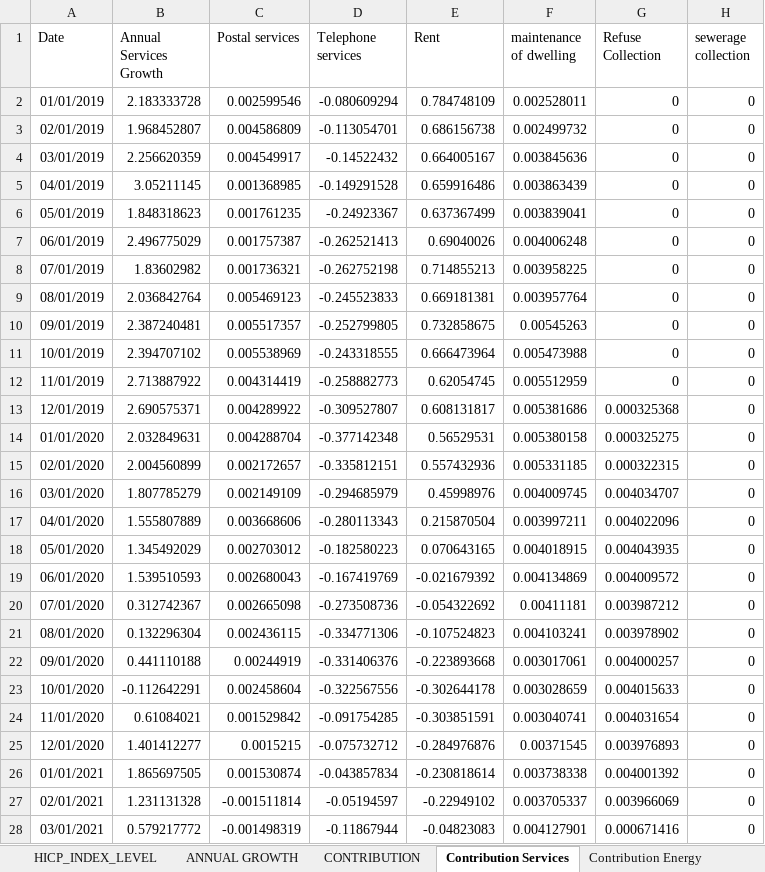
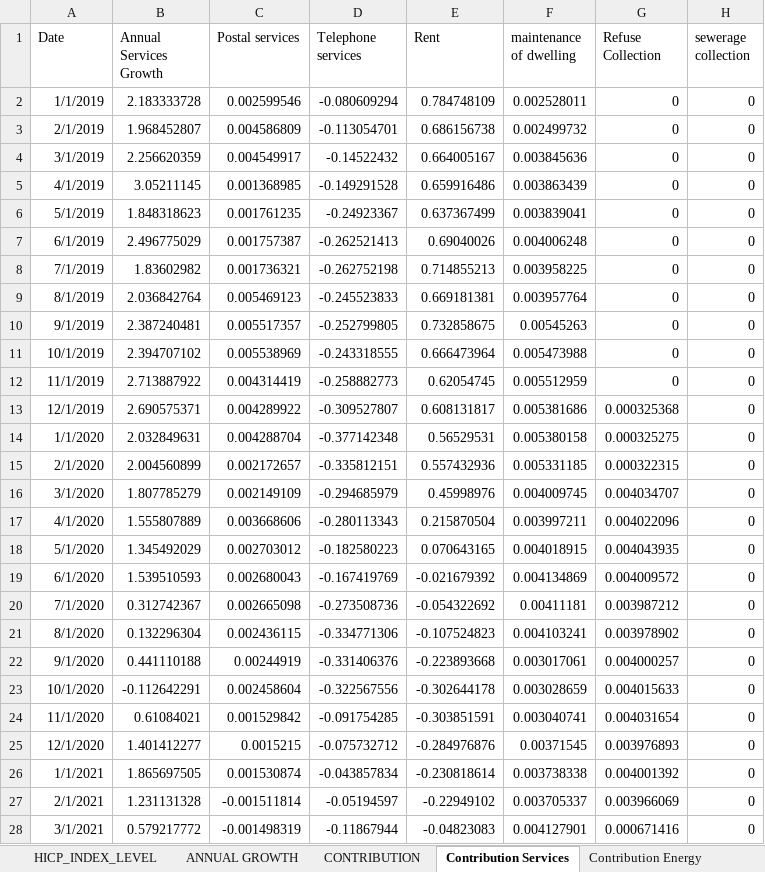
Before and after one commit to mflanagan201/gcal_auto, an Excel workbook: MEGA_DATA_DOWNLOAD.xlsx, sheet Contribution Services, drawn as a sheet; only a part is shown; values as stored, in another font and other column widths than the file's, no borders; the diff covers the shown part only; the diff names each change by its address in the sheet, - before the commit and + after, or states it on an @@ line.

Commit message:
Add Inflation_contributions_graph_data.XLSX, Waterfall_graph_data.XLSX, and trimmed_graph_data.XLSX

```diff
--- a/MEGA_DATA_DOWNLOAD.xlsx (sheet Contribution Services)
+++ b/MEGA_DATA_DOWNLOAD.xlsx (sheet Contribution Services)
-A2 (Date): 01/01/2019
+A2 (Date): 1/1/2019
-A3 (Date): 02/01/2019
+A3 (Date): 2/1/2019
-A4 (Date): 03/01/2019
+A4 (Date): 3/1/2019
-A5 (Date): 04/01/2019
+A5 (Date): 4/1/2019
-A6 (Date): 05/01/2019
+A6 (Date): 5/1/2019
-A7 (Date): 06/01/2019
+A7 (Date): 6/1/2019
-A8 (Date): 07/01/2019
+A8 (Date): 7/1/2019
-A9 (Date): 08/01/2019
+A9 (Date): 8/1/2019
-A10 (Date): 09/01/2019
+A10 (Date): 9/1/2019
-A11 (Date): 10/01/2019
+A11 (Date): 10/1/2019
-A12 (Date): 11/01/2019
+A12 (Date): 11/1/2019
-A13 (Date): 12/01/2019
+A13 (Date): 12/1/2019
-A14 (Date): 01/01/2020
+A14 (Date): 1/1/2020
-A15 (Date): 02/01/2020
+A15 (Date): 2/1/2020
-A16 (Date): 03/01/2020
+A16 (Date): 3/1/2020
-A17 (Date): 04/01/2020
+A17 (Date): 4/1/2020
-A18 (Date): 05/01/2020
+A18 (Date): 5/1/2020
-A19 (Date): 06/01/2020
+A19 (Date): 6/1/2020
-A20 (Date): 07/01/2020
+A20 (Date): 7/1/2020
-A21 (Date): 08/01/2020
+A21 (Date): 8/1/2020
-A22 (Date): 09/01/2020
+A22 (Date): 9/1/2020
-A23 (Date): 10/01/2020
+A23 (Date): 10/1/2020
-A24 (Date): 11/01/2020
+A24 (Date): 11/1/2020
-A25 (Date): 12/01/2020
+A25 (Date): 12/1/2020
-A26 (Date): 01/01/2021
+A26 (Date): 1/1/2021
-A27 (Date): 02/01/2021
+A27 (Date): 2/1/2021
-A28 (Date): 03/01/2021
+A28 (Date): 3/1/2021
```
Also changed, not shown: 1 added row and 41 edited cells elsewhere in this sheet, sheet CONTRIBUTION, sheet HICP_INDEX_LEVEL, sheet ANNUAL GROWTH, sheet Contribution Energy, EA_DIFFERENCE.xlsx, INDEX_VALUES.XLSX, 6 other files.
